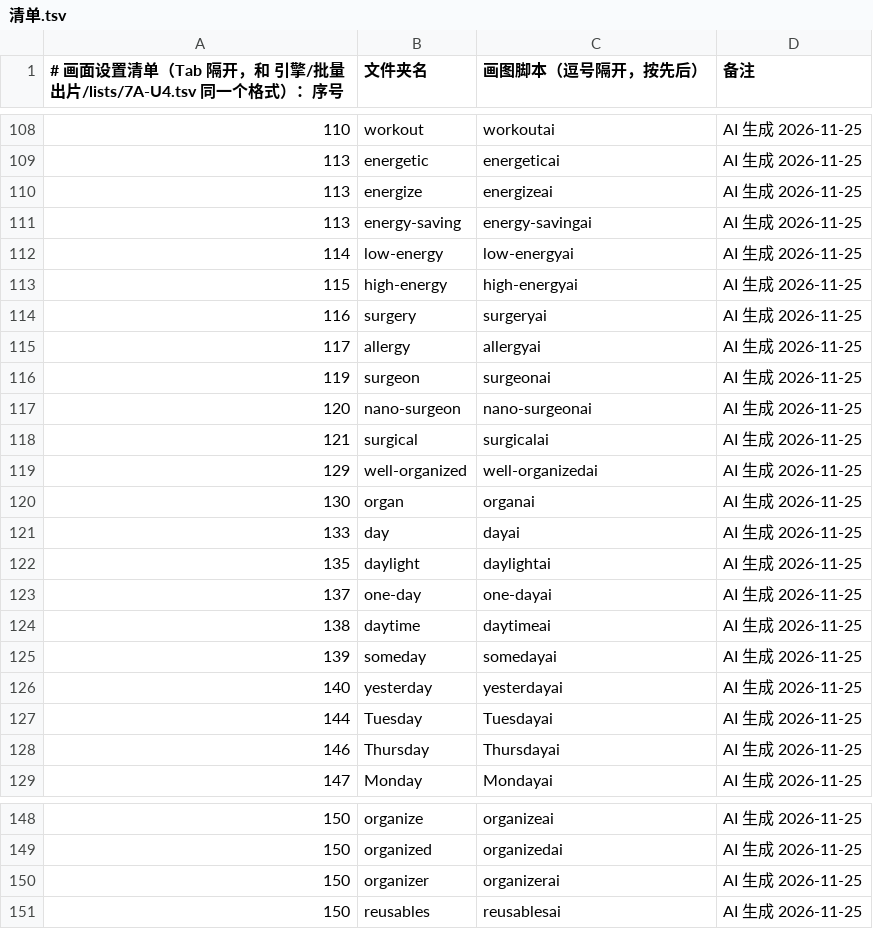
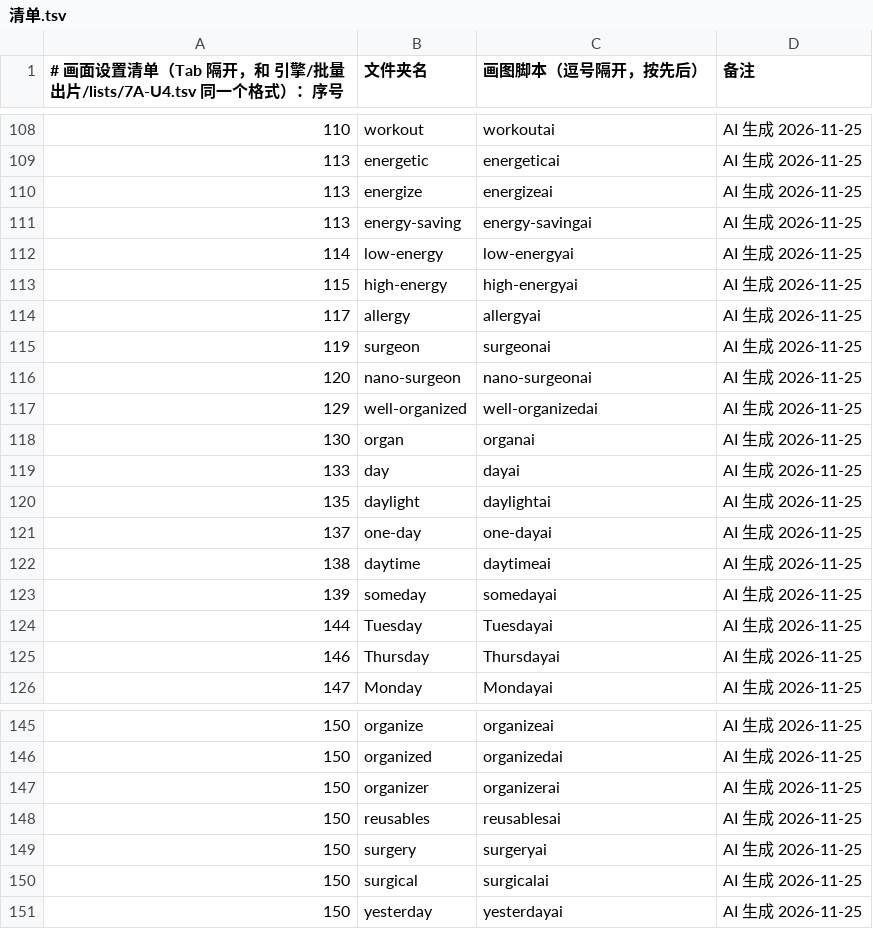
Before and after one commit to Jacklee15333/wordsvideo, a TSV file: 词库/画面设置/清单.tsv, drawn as a sheet; only a part is shown, gaps mark what is left out.

Commit message:
词库：补画面 reusables、surgery、surgical、yesterday（4 个词，网页 AI 改的）

```diff
--- a/词库/画面设置/清单.tsv
+++ b/词库/画面设置/清单.tsv
@@ -113,3 +113,2 @@
 115	high-energy	high-energyai	AI 生成 2026-11-25
-116	surgery	surgeryai	AI 生成 2026-11-25
 117	allergy	allergyai	AI 生成 2026-11-25
@@ -117,3 +116,2 @@
 120	nano-surgeon	nano-surgeonai	AI 生成 2026-11-25
-121	surgical	surgicalai	AI 生成 2026-11-25
 129	well-organized	well-organizedai	AI 生成 2026-11-25
@@ -125,3 +123,2 @@
 139	someday	somedayai	AI 生成 2026-11-25
-140	yesterday	yesterdayai	AI 生成 2026-11-25
 144	Tuesday	Tuesdayai	AI 生成 2026-11-25
@@ -151 +148,4 @@
 150	reusables	reusablesai	AI 生成 2026-11-25
+150	surgery	surgeryai	AI 生成 2026-11-25
+150	surgical	surgicalai	AI 生成 2026-11-25
+150	yesterday	yesterdayai	AI 生成 2026-11-25
```
Also changed, not shown: 17 other files.
